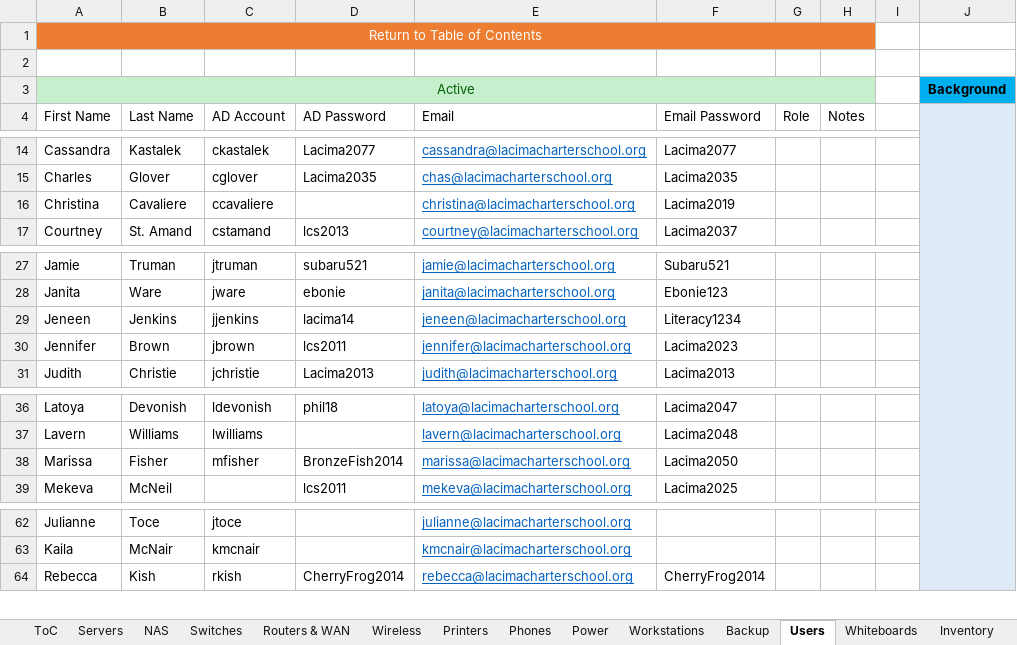
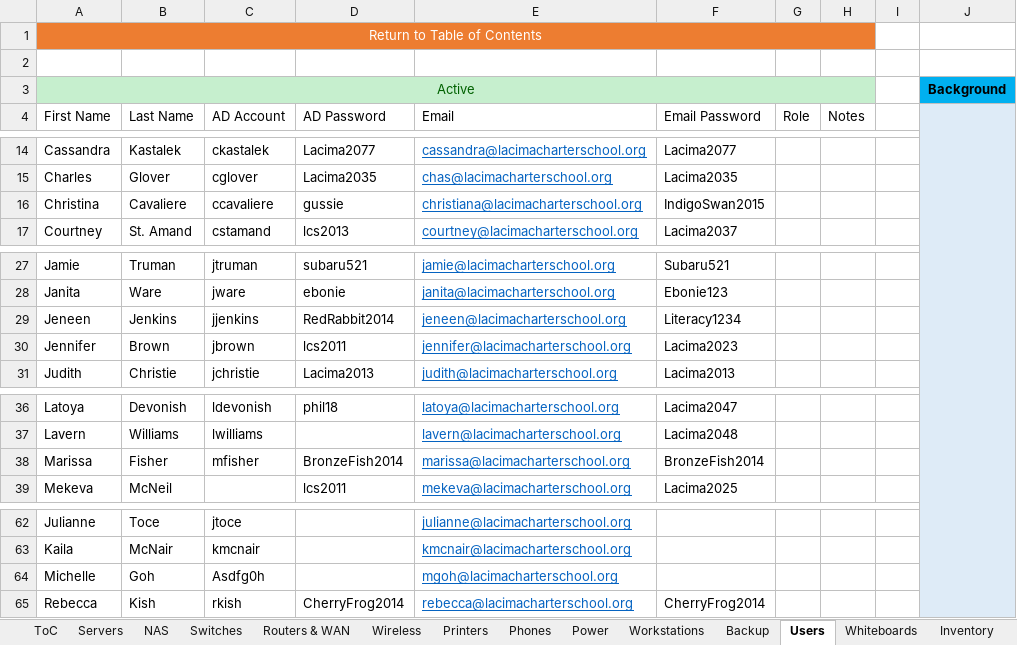
Before and after one commit to wasifzaman/Work-notes, an Excel workbook: LCCS Infrastructure.xlsm, sheet Users, drawn as a sheet; only a part is shown, gaps mark what is left out; values as stored, in another font and other column widths than the file's, no borders; table styles not drawn; the diff names each change by its address in the sheet, - before the commit and + after, or states it on an @@ line.

```diff
--- a/LCCS Infrastructure.xlsm (sheet Users)
+++ b/LCCS Infrastructure.xlsm (sheet Users)
-D16 (AD Password): (empty)
+D16 (AD Password): gussie
-E16 (Email): christina@lacimacharterschool.org
+E16 (Email): christiana@lacimacharterschool.org
-F16 (Email Password): Lacima2019
+F16 (Email Password): IndigoSwan2015
-D29 (AD Password): lacima14
+D29 (AD Password): RedRabbit2014
-F38 (Email Password): Lacima2050
+F38 (Email Password): BronzeFish2014
+row 64: Michelle | Goh | Asdfg0h |  | mgoh@lacimacharterschool.org
```
Also changed, not shown: sheet Power, sheet Workstations, sheet Servers, 1 other file.
